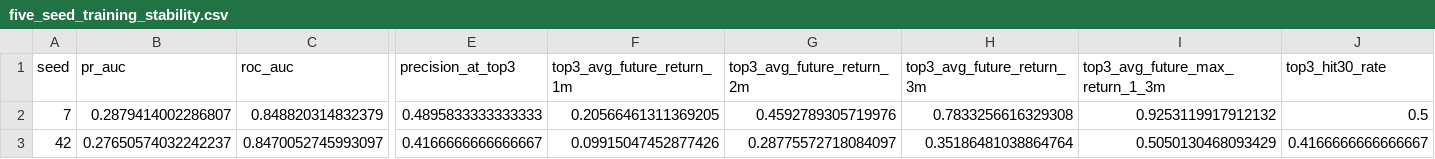
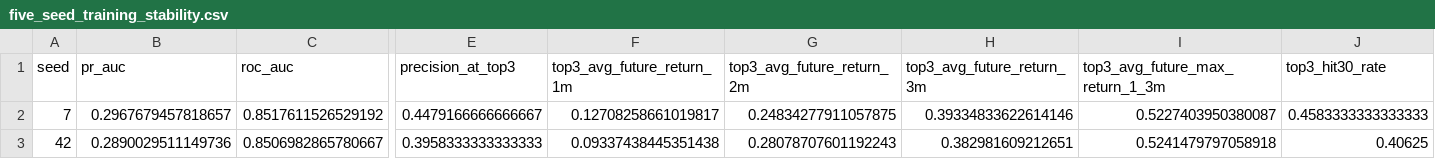
Before and after one commit to James1424/XGB_tail_boom_predict, a CSV file: outputs/five_seed_training_stability.csv, drawn as a sheet; only a part is shown, gaps mark what is left out; the diff covers the shown part only; the diff names each change by its address in the sheet, - before the commit and + after, or states it on an @@ line.

```diff
--- a/outputs/five_seed_training_stability.csv
+++ b/outputs/five_seed_training_stability.csv
-B2 (pr_auc): 0.2879414002286807
+B2 (pr_auc): 0.2967679457818657
-C2 (roc_auc): 0.848820314832379
+C2 (roc_auc): 0.8517611526529192
-E2 (precision_at_top3): 0.4895833333333333
+E2 (precision_at_top3): 0.4479166666666667
-F2 (top3_avg_future_return_1m): 0.20566461311369205
+F2 (top3_avg_future_return_1m): 0.12708258661019817
-G2 (top3_avg_future_return_2m): 0.4592789305719976
+G2 (top3_avg_future_return_2m): 0.24834277911057875
-H2 (top3_avg_future_return_3m): 0.7833256616329308
+H2 (top3_avg_future_return_3m): 0.39334833622614146
-I2 (top3_avg_future_max_return_1_3m): 0.9253119917912132
+I2 (top3_avg_future_max_return_1_3m): 0.5227403950380087
-J2 (top3_hit30_rate): 0.5
+J2 (top3_hit30_rate): 0.4583333333333333
-B3 (pr_auc): 0.27650574032242237
+B3 (pr_auc): 0.2890029511149736
-C3 (roc_auc): 0.8470052745993097
+C3 (roc_auc): 0.8506982865780667
-E3 (precision_at_top3): 0.4166666666666667
+E3 (precision_at_top3): 0.3958333333333333
-F3 (top3_avg_future_return_1m): 0.09915047452877426
+F3 (top3_avg_future_return_1m): 0.09337438445351438
-G3 (top3_avg_future_return_2m): 0.28775572718084097
+G3 (top3_avg_future_return_2m): 0.28078707601192243
-H3 (top3_avg_future_return_3m): 0.35186481038864764
+H3 (top3_avg_future_return_3m): 0.382981609212651
-I3 (top3_avg_future_max_return_1_3m): 0.5050130468093429
+I3 (top3_avg_future_max_return_1_3m): 0.5241479797058918
-J3 (top3_hit30_rate): 0.4166666666666667
+J3 (top3_hit30_rate): 0.40625
```
Also changed, not shown: 156 edited cells elsewhere in this file, outputs/ablation_ranked_summary.csv, outputs/latest_panel_sample.csv, 13 other files.
